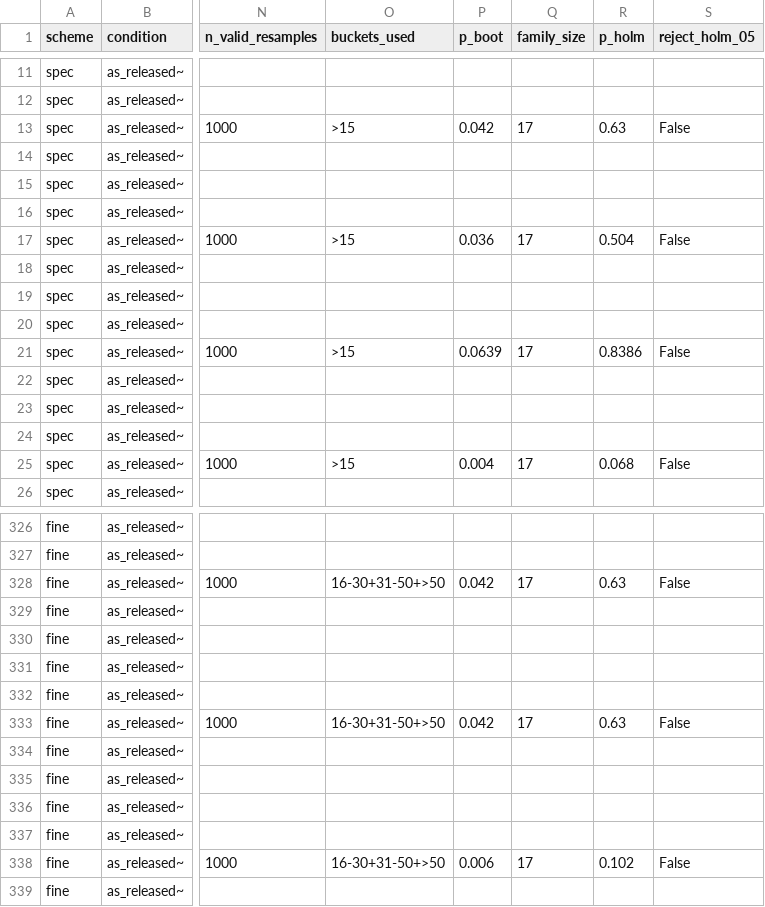
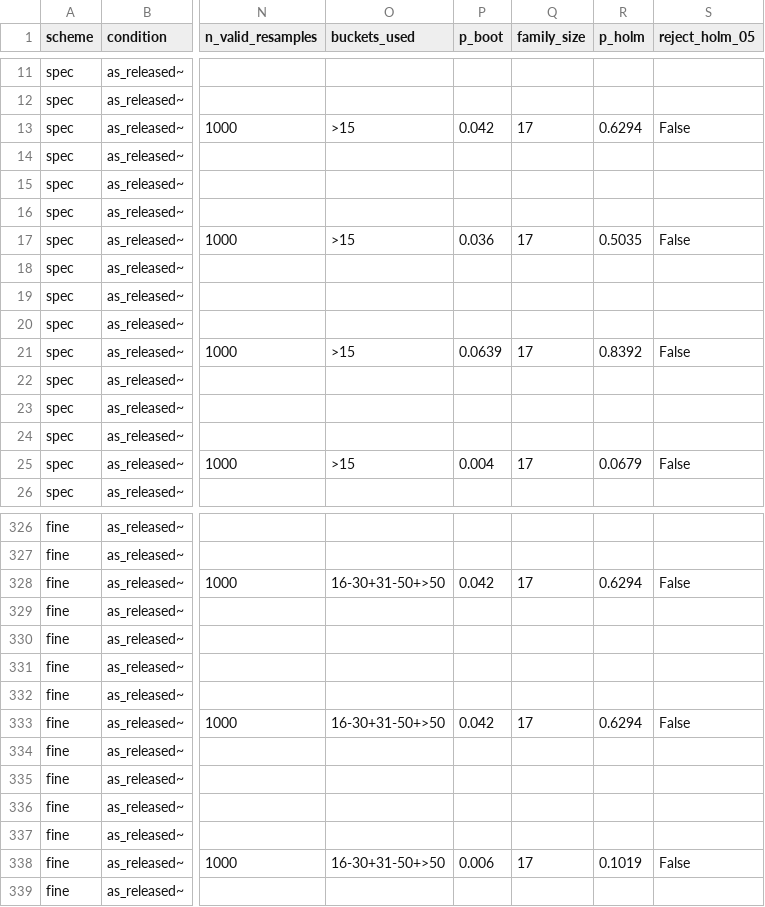
Before and after one commit to Dev-Abdullah-17/URDU-ASR, a CSV file: results/reeval_cs_by_length.csv, drawn as a sheet; only a part is shown, gaps mark what is left out; the diff covers the shown part only; the diff names each change by its address in the sheet, - before the commit and + after, or states it on an @@ line.

```diff
--- a/results/reeval_cs_by_length.csv
+++ b/results/reeval_cs_by_length.csv
-R13 (p_holm): 0.63
+R13 (p_holm): 0.6294
-R17 (p_holm): 0.504
+R17 (p_holm): 0.5035
-R21 (p_holm): 0.8386
+R21 (p_holm): 0.8392
-R25 (p_holm): 0.068
+R25 (p_holm): 0.0679
-R328 (p_holm): 0.63
+R328 (p_holm): 0.6294
-R333 (p_holm): 0.63
+R333 (p_holm): 0.6294
-R338 (p_holm): 0.102
+R338 (p_holm): 0.1019
```
Also changed, not shown: 33 edited cells elsewhere in this file, results/reeval_pairwise.csv, 4 other files.
